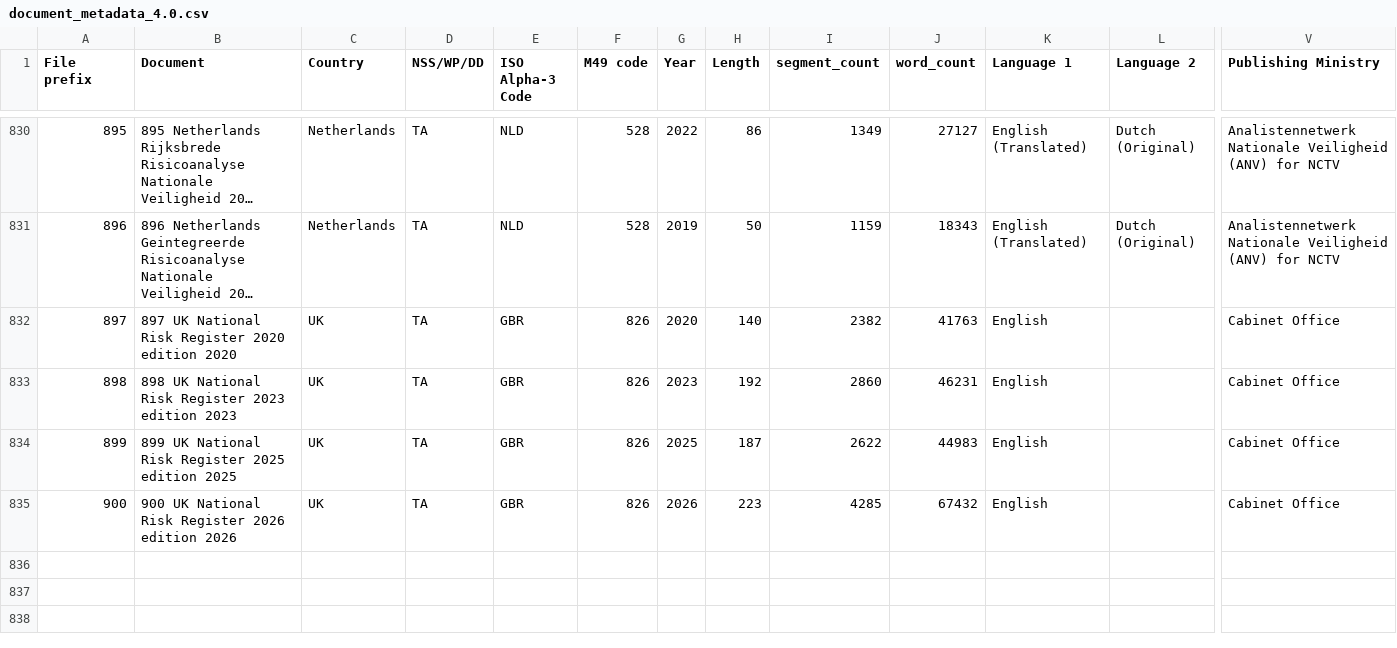
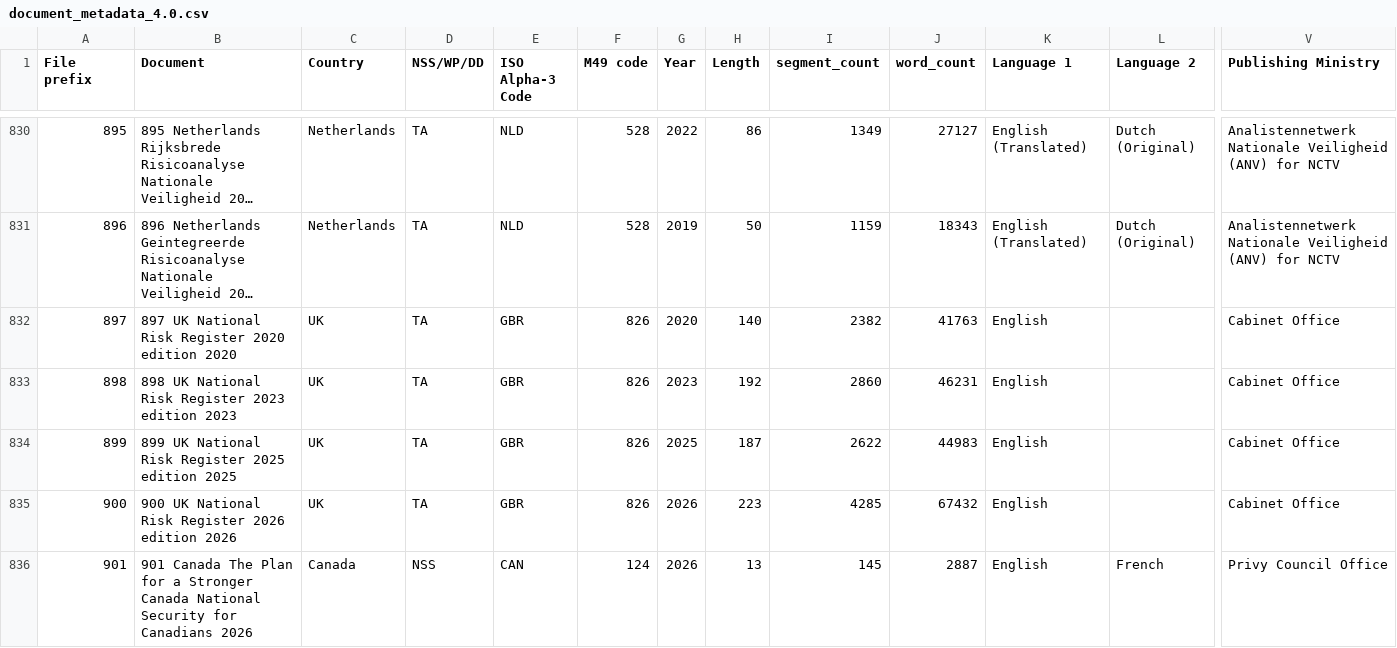
Before and after one commit to andrewneal78/NSDDD_v4.0_installer, a CSV file: document_metadata_4.0.csv, drawn as a sheet; only a part is shown, gaps mark what is left out; long unchanged cells end in …; rows hold the shown columns only; the diff names each change by its address in the sheet, - before the commit and + after, or states it on an @@ line.

Commit message:
NSDDD 4.0 pre-release 2026.11.01.1: V-Dem and Freedom House by publication year, document catalogue and document-number search, default threshold 0.70

```diff
--- a/document_metadata_4.0.csv
+++ b/document_metadata_4.0.csv
+row 836: 901 | 901 Canada The Plan for a Stronger Canada National Security for Canadians 2026 | Canada | NSS | CAN | 124 | 2026 | 13 | 145 | 2887 | English | French | Privy Council Office
```
Also changed, not shown: 14 other files.
